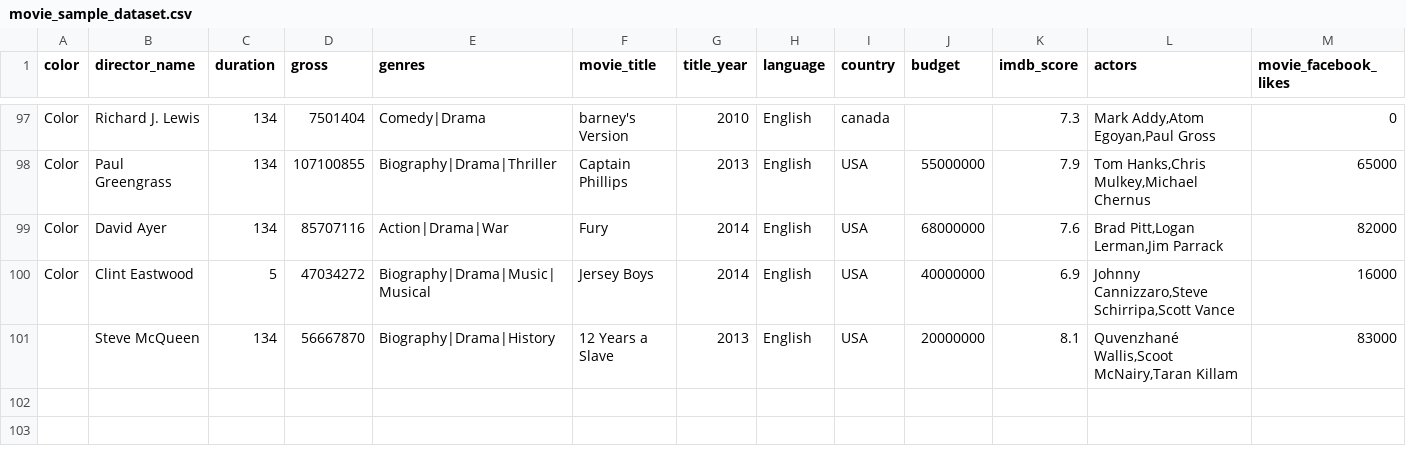
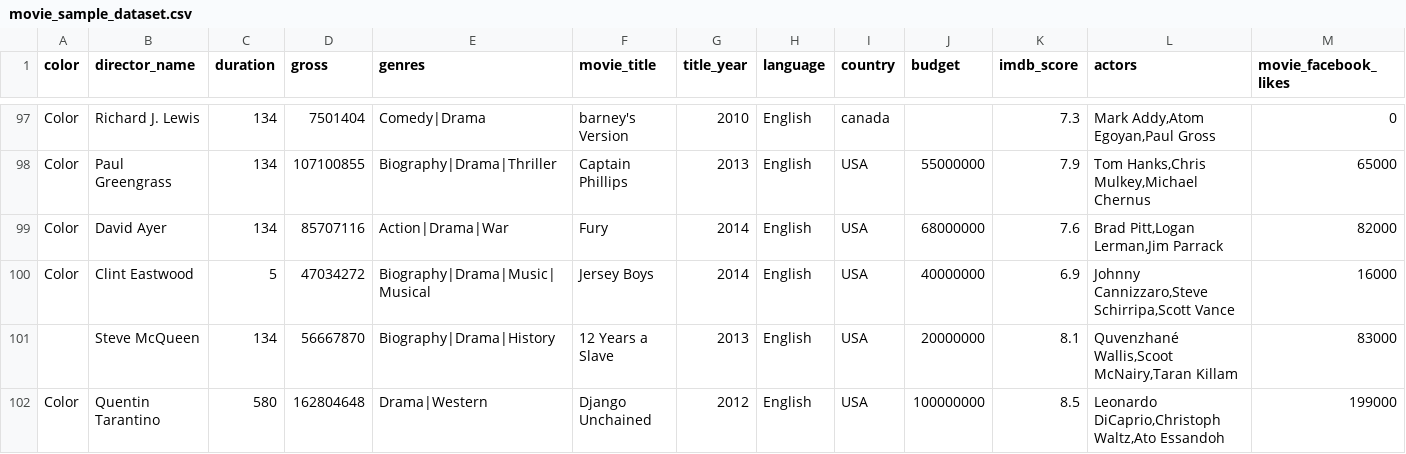
Before and after one commit to otopet/dataset, a CSV file: movie_sample_dataset.csv, drawn as a sheet; only a part is shown, gaps mark what is left out.

Commit message:
update

```diff
--- a/movie_sample_dataset.csv
+++ b/movie_sample_dataset.csv
@@ -101 +101,2 @@ Color,Clint Eastwood,5,47034272,Biography|Drama|Music|Musical,Jersey Boys,2014,E
 ,Steve McQueen,134,56667870,Biography|Drama|History,12 Years a Slave,2013,English,USA,20000000,8.1,"Quvenzhané Wallis,Scoot McNairy,Taran Killam",83000
+Color,Quentin Tarantino,580,162804648,Drama|Western,Django Unchained,2012,English,USA,100000000,8.5,"Leonardo DiCaprio,Christoph Waltz,Ato Essandoh",199000
```
